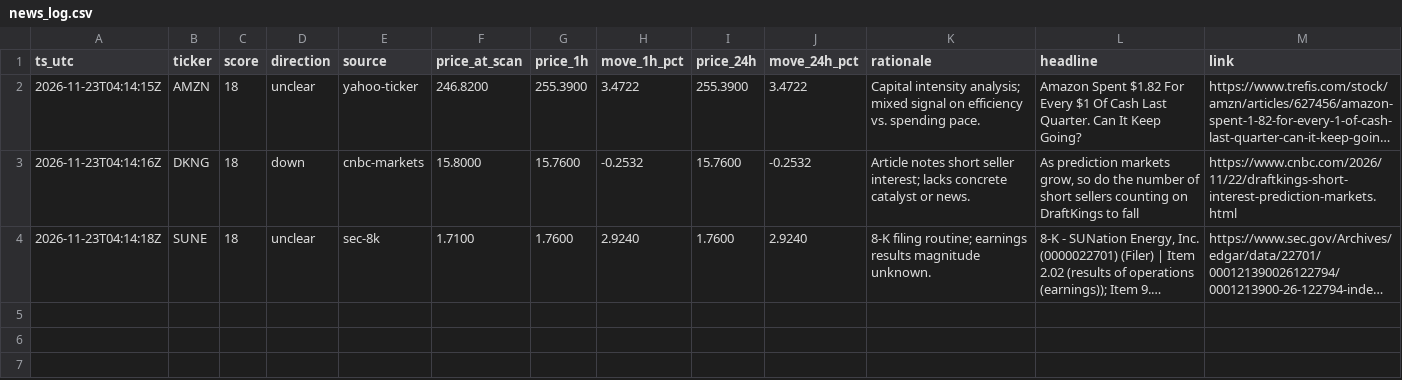
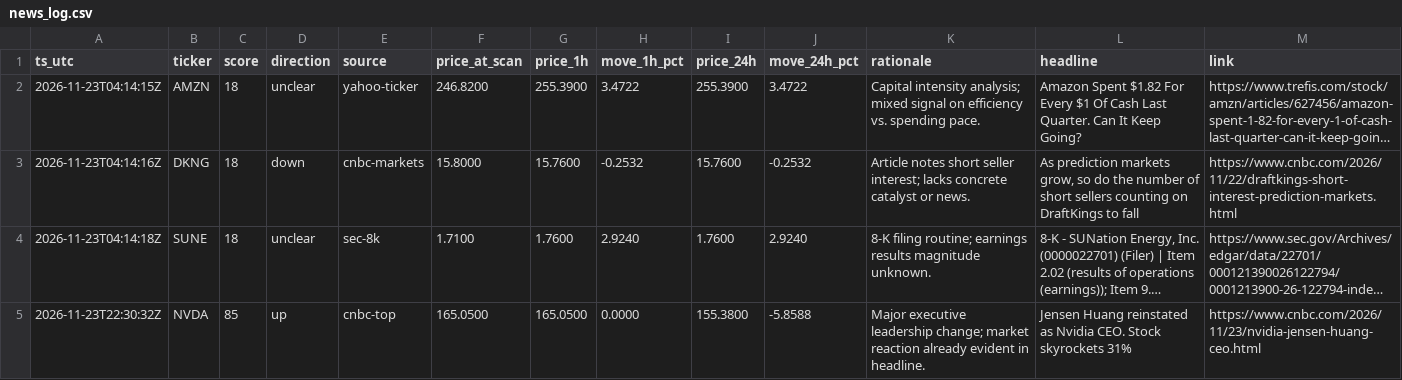
Before and after one commit to romegalv/market-watcher, a CSV file: news_log.csv, drawn as a sheet; long unchanged cells end in …; the diff names each change by its address in the sheet, - before the commit and + after, or states it on an @@ line.

```diff
--- a/news_log.csv
+++ b/news_log.csv
+row 5: 2026-11-23T22:30:32Z | NVDA | 85 | up | cnbc-top | 165.0500 | 165.0500 | 0.0000 | 155.3800 | -5.8588 | Major executive leadership change; market reaction already evident in headline. | Jensen Huang reinstated as Nvidia CEO. Stock skyrockets 31% | https://www.cnbc.com/2026/11/23/nvidia-jensen-huang-ceo.html
```
Also changed, not shown: 1 other file.
